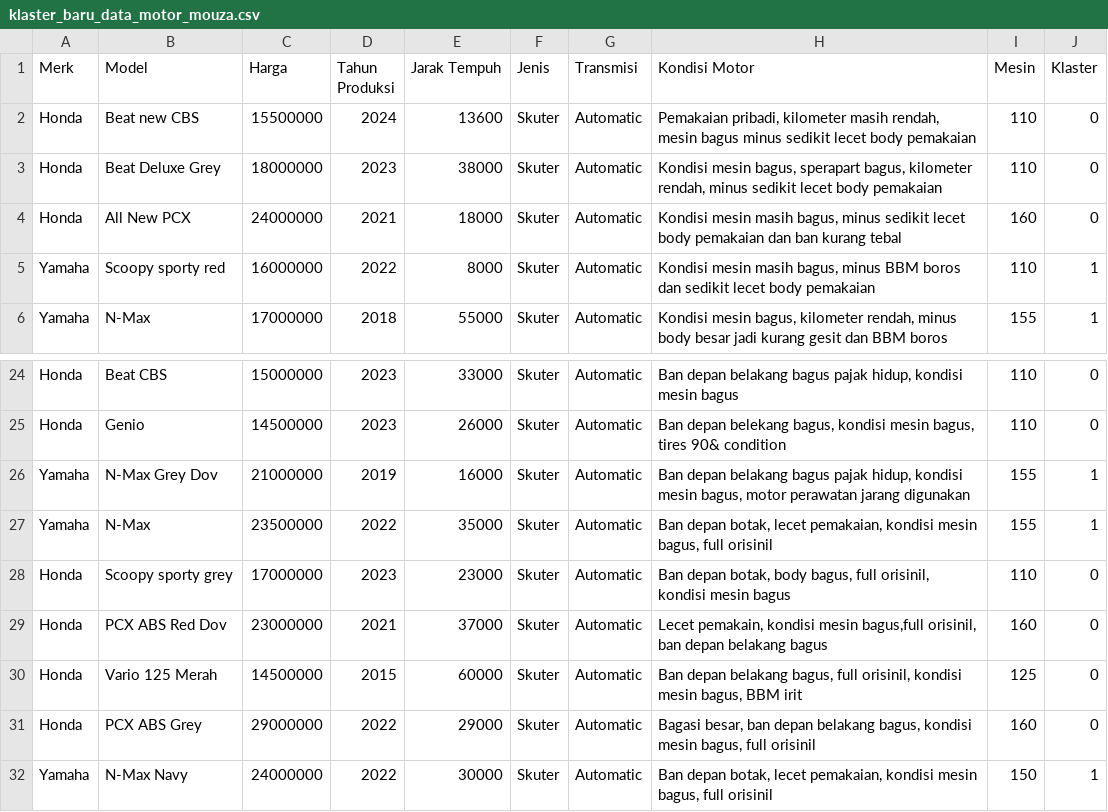
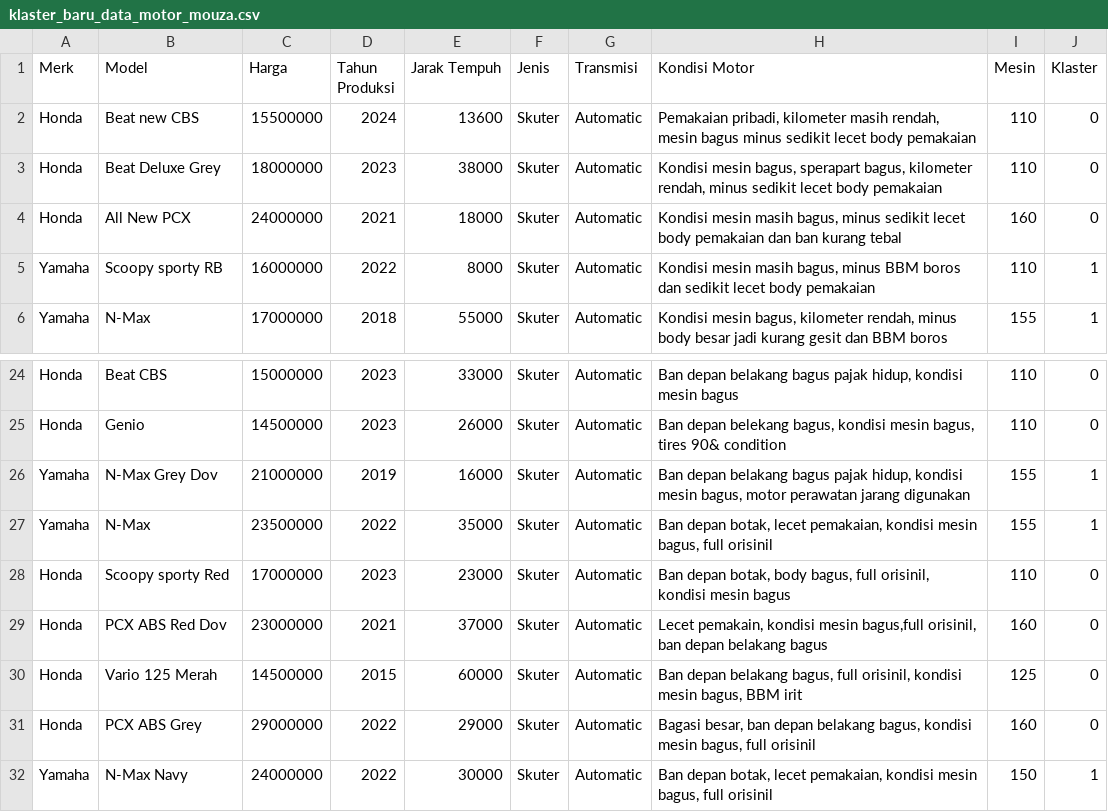
Before and after one commit to RatriYulia123/Mouzamotor-app, a CSV file: klaster_baru_data_motor_mouza.csv, drawn as a sheet; only a part is shown, gaps mark what is left out.

Commit message:
Update klaster_baru_data_motor_mouza.csv

```diff
--- a/klaster_baru_data_motor_mouza.csv
+++ b/klaster_baru_data_motor_mouza.csv
@@ -4,3 +4,3 @@ Honda,Beat Deluxe Grey,18000000,2023,38000,Skuter,Automatic,"Kondisi mesin bagus
 Honda,All New PCX,24000000,2021,18000,Skuter,Automatic,"Kondisi mesin masih bagus, minus sedikit lecet body pemakaian dan ban kurang tebal",160,0
-Yamaha,Scoopy sporty red,16000000,2022,8000,Skuter,Automatic,"Kondisi mesin masih bagus, minus BBM boros dan sedikit lecet body pemakaian",110,1
+Yamaha,Scoopy sporty RB,16000000,2022,8000,Skuter,Automatic,"Kondisi mesin masih bagus, minus BBM boros dan sedikit lecet body pemakaian",110,1
 Yamaha,N-Max,17000000,2018,55000,Skuter,Automatic,"Kondisi mesin bagus, kilometer rendah, minus body besar jadi kurang gesit dan BBM boros",155,1
@@ -27,3 +27,3 @@ Yamaha,N-Max Grey Dov,21000000,2019,16000,Skuter,Automatic,"Ban depan belakang b
 Yamaha,N-Max,23500000,2022,35000,Skuter,Automatic,"Ban depan botak, lecet pemakaian, kondisi mesin bagus, full orisinil",155,1
-Honda,Scoopy sporty grey,17000000,2023,23000,Skuter,Automatic,"Ban depan botak, body bagus, full orisinil, kondisi mesin bagus",110,0
+Honda,Scoopy sporty Red,17000000,2023,23000,Skuter,Automatic,"Ban depan botak, body bagus, full orisinil, kondisi mesin bagus",110,0
 Honda,PCX ABS Red Dov,23000000,2021,37000,Skuter,Automatic,"Lecet pemakain, kondisi mesin bagus,full orisinil, ban depan belakang bagus",160,0
```
